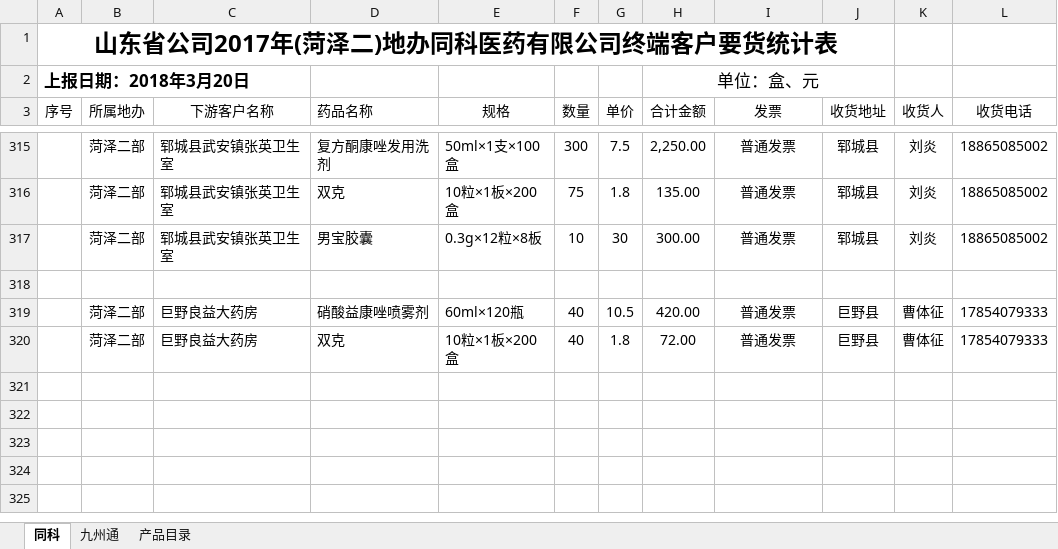
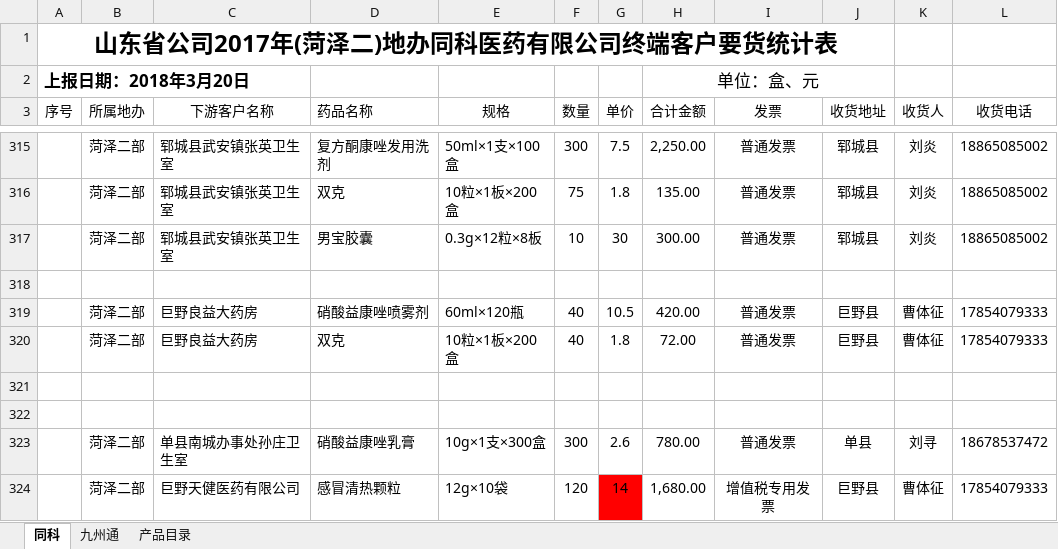
Before and after one commit to cdutboy928/notes, an Excel workbook: jie/waiyao/1.xlsx, sheet 同科, drawn as a sheet; only a part is shown, gaps mark what is left out; values as stored, in another font and other column widths than the file's, no borders; the diff names each change by its address in the sheet, - before the commit and + after, or states it on an @@ line.

```diff
--- a/jie/waiyao/1.xlsx (sheet 同科)
+++ b/jie/waiyao/1.xlsx (sheet 同科)
+row 321: (empty)
+row 322: (empty)
+row 323:  | 菏泽二部 | 单县南城办事处孙庄卫生室 | 硝酸益康唑乳膏 | 10g×1支×300盒 | 300 | 2.6 | 780.00 | 普通发票 | 单县 | 刘寻 | 18678537472
+row 324:  | 菏泽二部 | 巨野天健医药有限公司 | 感冒清热颗粒 | 12g×10袋 | 120 | 14 | 1,680.00 | 增值税专用发票 | 巨野县 | 曹体征 | 17854079333
```
Also changed, not shown: 8 other files.
